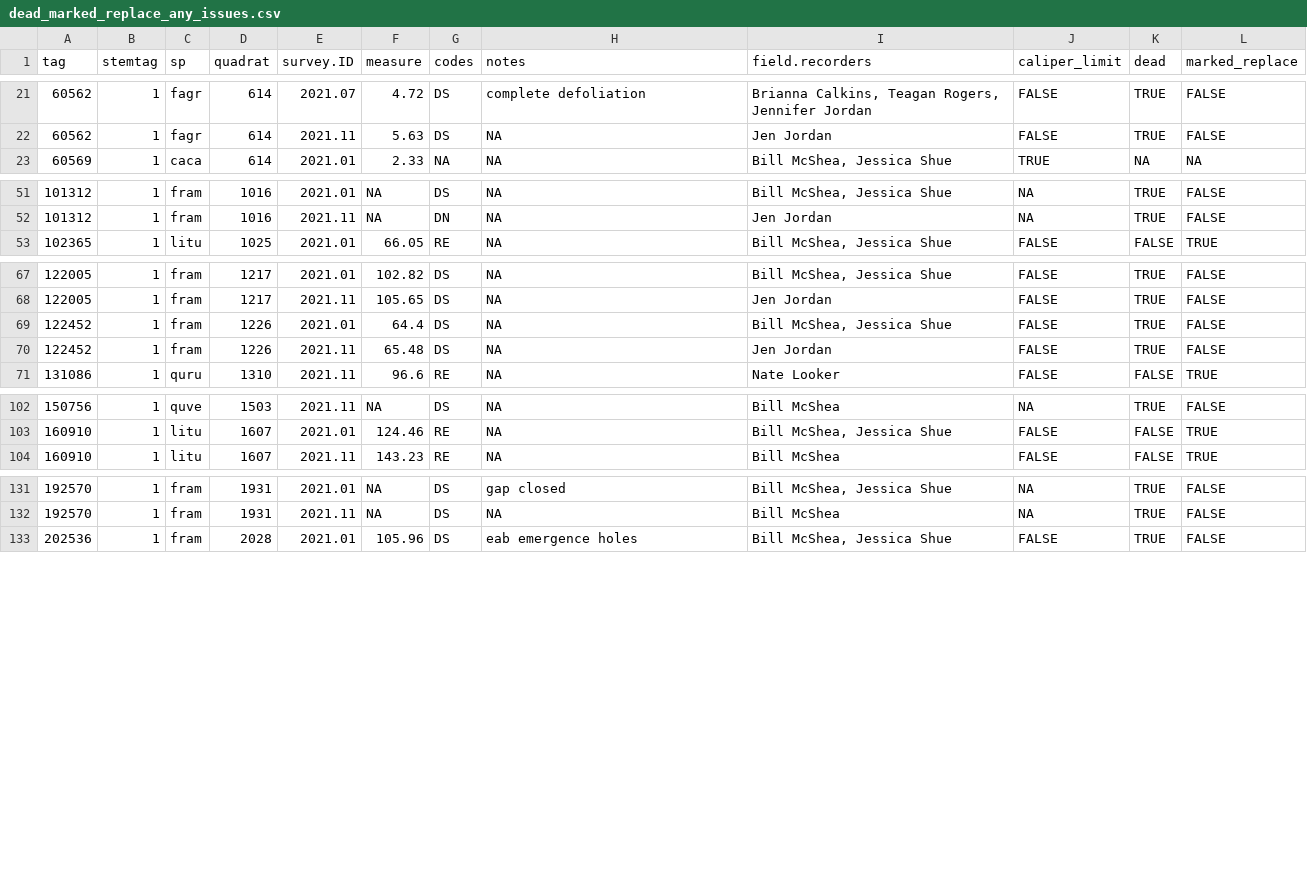
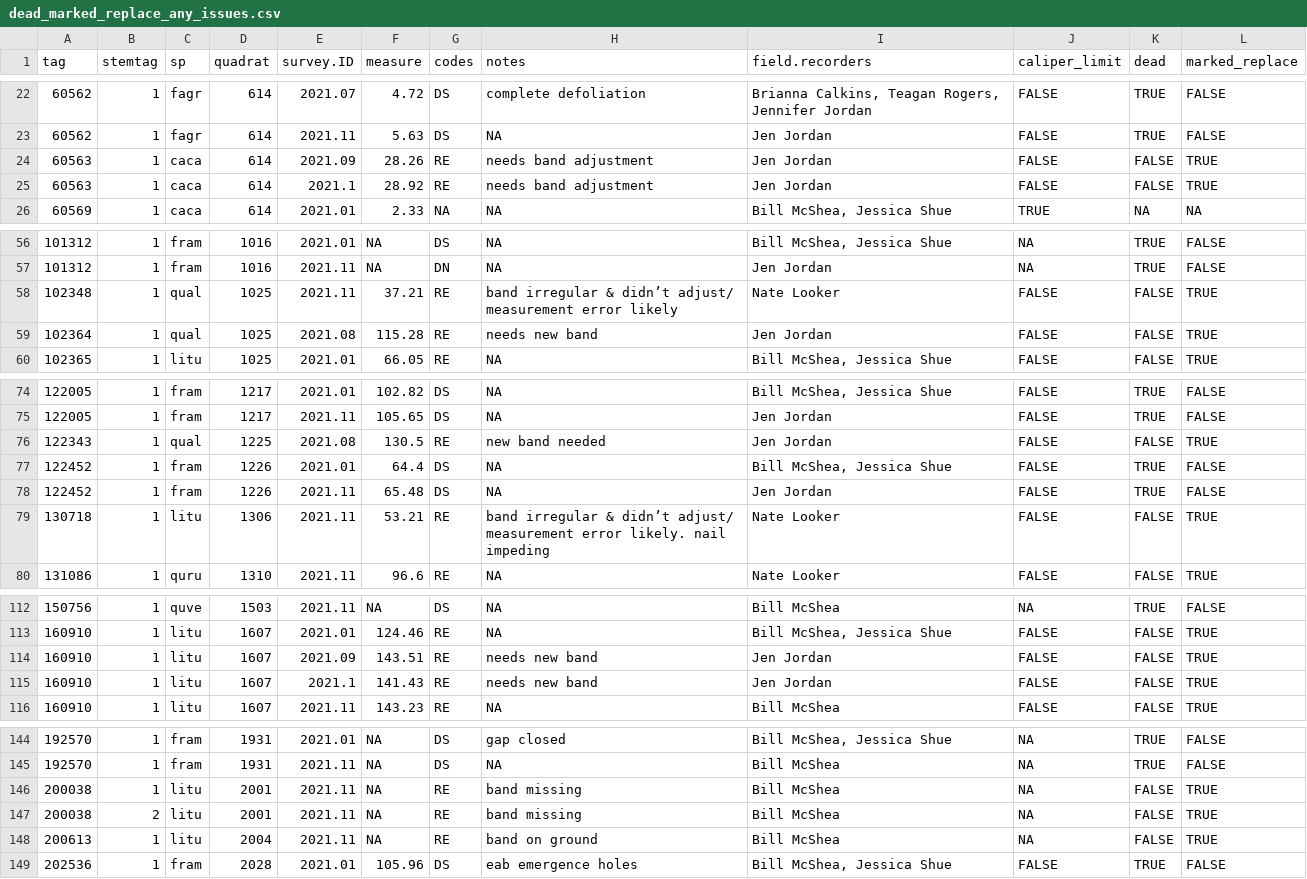
Before and after one commit to SCBI-ForestGEO/Dendrobands, a CSV file: resources/raw_data/2021/identifying_stems_with_issues/dead_marked_replace_any_issues.csv, drawn as a sheet; only a part is shown, gaps mark what is left out; the diff covers the shown part only.

```diff
--- a/resources/raw_data/2021/identifying_stems_with_issues/dead_marked_replace_any_issues.csv
+++ b/resources/raw_data/2021/identifying_stems_with_issues/dead_marked_replace_any_issues.csv
@@ -22,2 +23,4 @@ tag,stemtag,sp,quadrat,survey.ID,measure,codes,notes,field.recorders,caliper_lim
 60562,1,fagr,614,2021.11,5.63,DS,NA,Jen Jordan,FALSE,TRUE,FALSE
+60563,1,caca,614,2021.09,28.26,RE,needs band adjustment,Jen Jordan,FALSE,FALSE,TRUE
+60563,1,caca,614,2021.1,28.92,RE,needs band adjustment,Jen Jordan,FALSE,FALSE,TRUE
 60569,1,caca,614,2021.01,2.33,NA,NA,"Bill McShea, Jessica Shue",TRUE,NA,NA
@@ -52,2 +57,4 @@ tag,stemtag,sp,quadrat,survey.ID,measure,codes,notes,field.recorders,caliper_lim
 101312,1,fram,1016,2021.11,NA,DN,NA,Jen Jordan,NA,TRUE,FALSE
+102348,1,qual,1025,2021.11,37.21,RE,band irregular & didn’t adjust/ measurement error likely,Nate Looker,FALSE,FALSE,TRUE
+102364,1,qual,1025,2021.08,115.28,RE,needs new band,Jen Jordan,FALSE,FALSE,TRUE
 102365,1,litu,1025,2021.01,66.05,RE,NA,"Bill McShea, Jessica Shue",FALSE,FALSE,TRUE
@@ -68,4 +75,6 @@ tag,stemtag,sp,quadrat,survey.ID,measure,codes,notes,field.recorders,caliper_lim
 122005,1,fram,1217,2021.11,105.65,DS,NA,Jen Jordan,FALSE,TRUE,FALSE
+122343,1,qual,1225,2021.08,130.5,RE,new band needed,Jen Jordan,FALSE,FALSE,TRUE
 122452,1,fram,1226,2021.01,64.4,DS,NA,"Bill McShea, Jessica Shue",FALSE,TRUE,FALSE
 122452,1,fram,1226,2021.11,65.48,DS,NA,Jen Jordan,FALSE,TRUE,FALSE
+130718,1,litu,1306,2021.11,53.21,RE,band irregular & didn’t adjust/ measurement error likely. nail impeding,Nate Looker,FALSE,FALSE,TRUE
 131086,1,quru,1310,2021.11,96.6,RE,NA,Nate Looker,FALSE,FALSE,TRUE
@@ -103,2 +113,4 @@ tag,stemtag,sp,quadrat,survey.ID,measure,codes,notes,field.recorders,caliper_lim
 160910,1,litu,1607,2021.01,124.46,RE,NA,"Bill McShea, Jessica Shue",FALSE,FALSE,TRUE
+160910,1,litu,1607,2021.09,143.51,RE,needs new band,Jen Jordan,FALSE,FALSE,TRUE
+160910,1,litu,1607,2021.1,141.43,RE,needs new band,Jen Jordan,FALSE,FALSE,TRUE
 160910,1,litu,1607,2021.11,143.23,RE,NA,Bill McShea,FALSE,FALSE,TRUE
@@ -132,2 +145,5 @@ tag,stemtag,sp,quadrat,survey.ID,measure,codes,notes,field.recorders,caliper_lim
 192570,1,fram,1931,2021.11,NA,DS,NA,Bill McShea,NA,TRUE,FALSE
+200038,1,litu,2001,2021.11,NA,RE,band missing,Bill McShea,NA,FALSE,TRUE
+200038,2,litu,2001,2021.11,NA,RE,band missing,Bill McShea,NA,FALSE,TRUE
+200613,1,litu,2004,2021.11,NA,RE,band on ground,Bill McShea,NA,FALSE,TRUE
 202536,1,fram,2028,2021.01,105.96,DS,eab emergence holes,"Bill McShea, Jessica Shue",FALSE,TRUE,FALSE
```
Also changed, not shown: 5 added rows and 8 edited cells elsewhere in this file, resources/raw_data/2021/identifying_stems_with_issues/remainders.csv, resources/raw_data/2021/identifying_stems_with_issues/tag_issue.csv.
